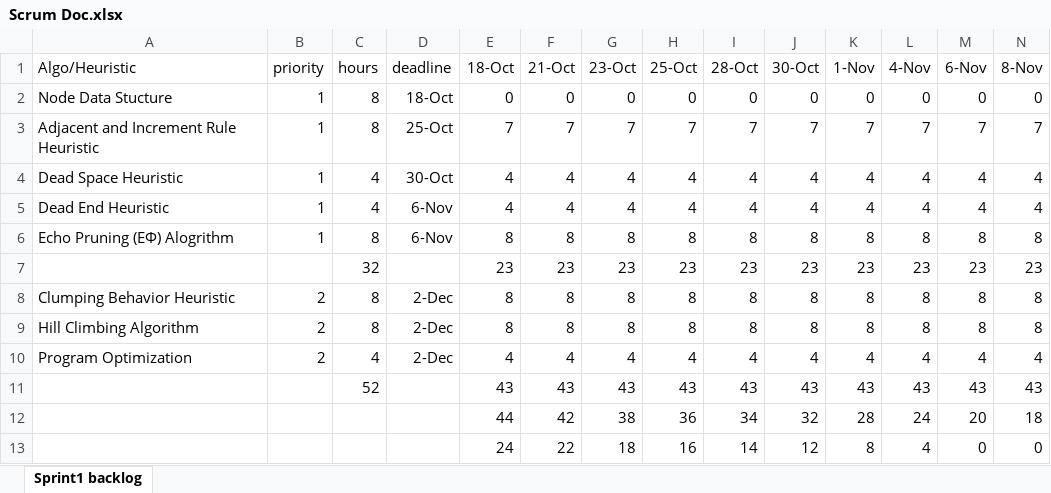
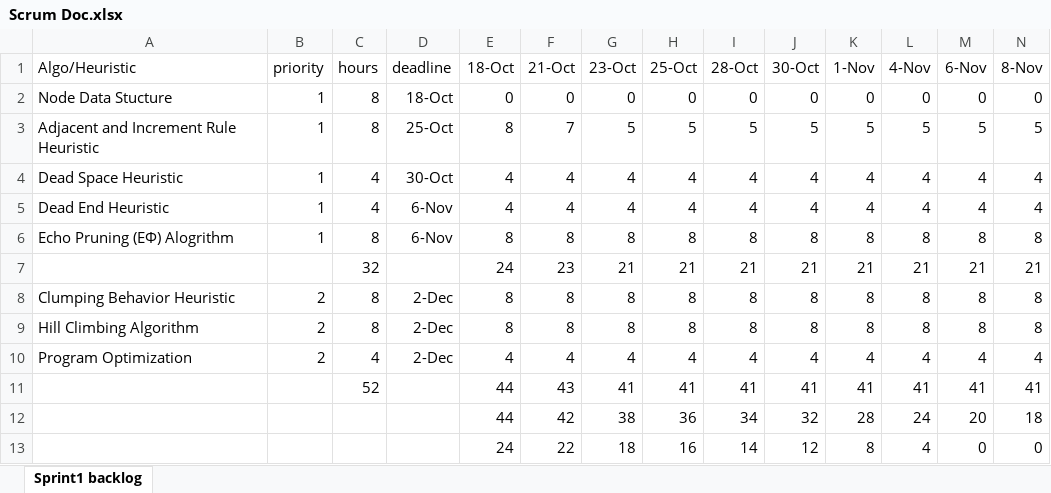
Before and after one commit to HJeon139/Numbrix, an Excel workbook: Scrum Doc.xlsx, sheet Sprint1 backlog, drawn as a sheet; only a part is shown; values as stored, in another font and other column widths than the file's, no borders; charts and pictures and conditional formats not drawn; removed rows and columns are numbered as before the commit, all else as after; rows hold the shown columns only; the diff names each change by its address in the sheet, - before the commit and + after, or states it on an @@ line.

```diff
--- a/Scrum Doc.xlsx (sheet Sprint1 backlog)
+++ b/Scrum Doc.xlsx (sheet Sprint1 backlog)
-row 3: Adjacent and Increment Rule Heuristic | 1 | 8 | 25-Oct | 7 | 7 | 7 | 7 | 7 | 7 | 7 | 7 | 7 | 7
+row 3: Adjacent and Increment Rule Heuristic | 1 | 8 | 25-Oct | 8 | 7 | 5 | 5 | 5 | 5 | 5 | 5 | 5 | 5
-row 7:  |  | 32 |  | 23 | 23 | 23 | 23 | 23 | 23 | 23 | 23 | 23 | 23
+row 7:  |  | 32 |  | 24 | 23 | 21 | 21 | 21 | 21 | 21 | 21 | 21 | 21
-row 11:  |  | 52 |  | 43 | 43 | 43 | 43 | 43 | 43 | 43 | 43 | 43 | 43
+row 11:  |  | 52 |  | 44 | 43 | 41 | 41 | 41 | 41 | 41 | 41 | 41 | 41
```
Also changed, not shown: charts or pictures, 2 other files.
